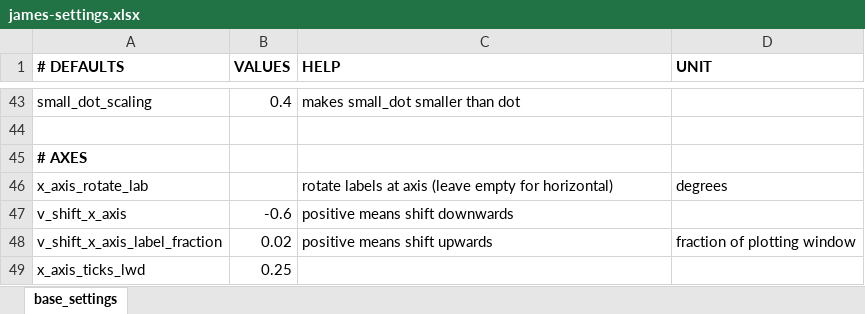
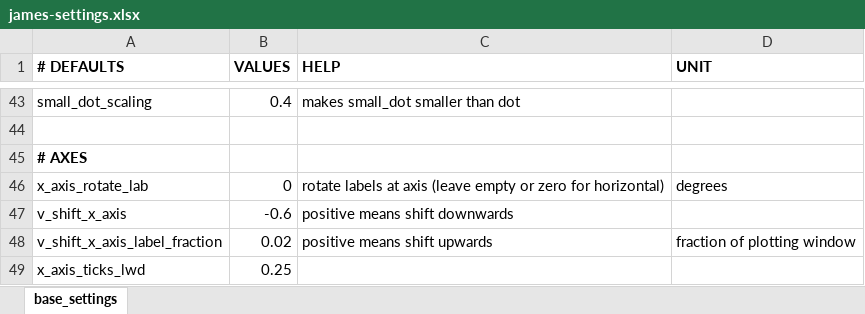
Before and after one commit to data-science-made-easy/james-old, an Excel workbook: inst/extdata/james-settings.xlsx, sheet base_settings, drawn as a sheet; only a part is shown, gaps mark what is left out; values as stored, in another font and other column widths than the file's, no borders; the diff names each change by its address in the sheet, - before the commit and + after, or states it on an @@ line.

Commit message:
Fix settings

```diff
--- a/inst/extdata/james-settings.xlsx (sheet base_settings)
+++ b/inst/extdata/james-settings.xlsx (sheet base_settings)
-B46 (VALUES): (empty)
+B46 (VALUES): 0
-C46 (HELP): …(leave empty for horizontal)
+C46 (HELP): …(leave empty or zero for horizontal)
```
